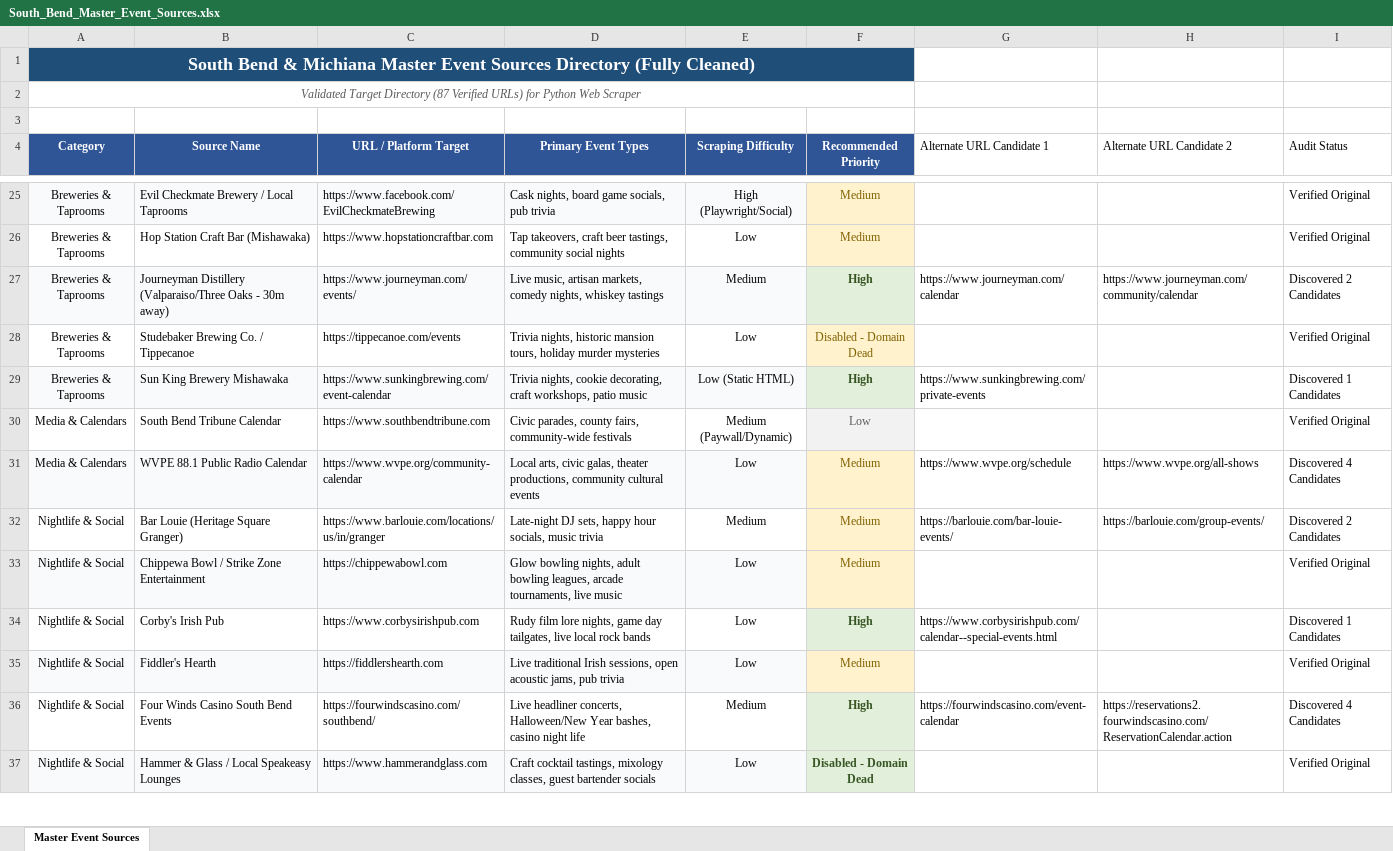
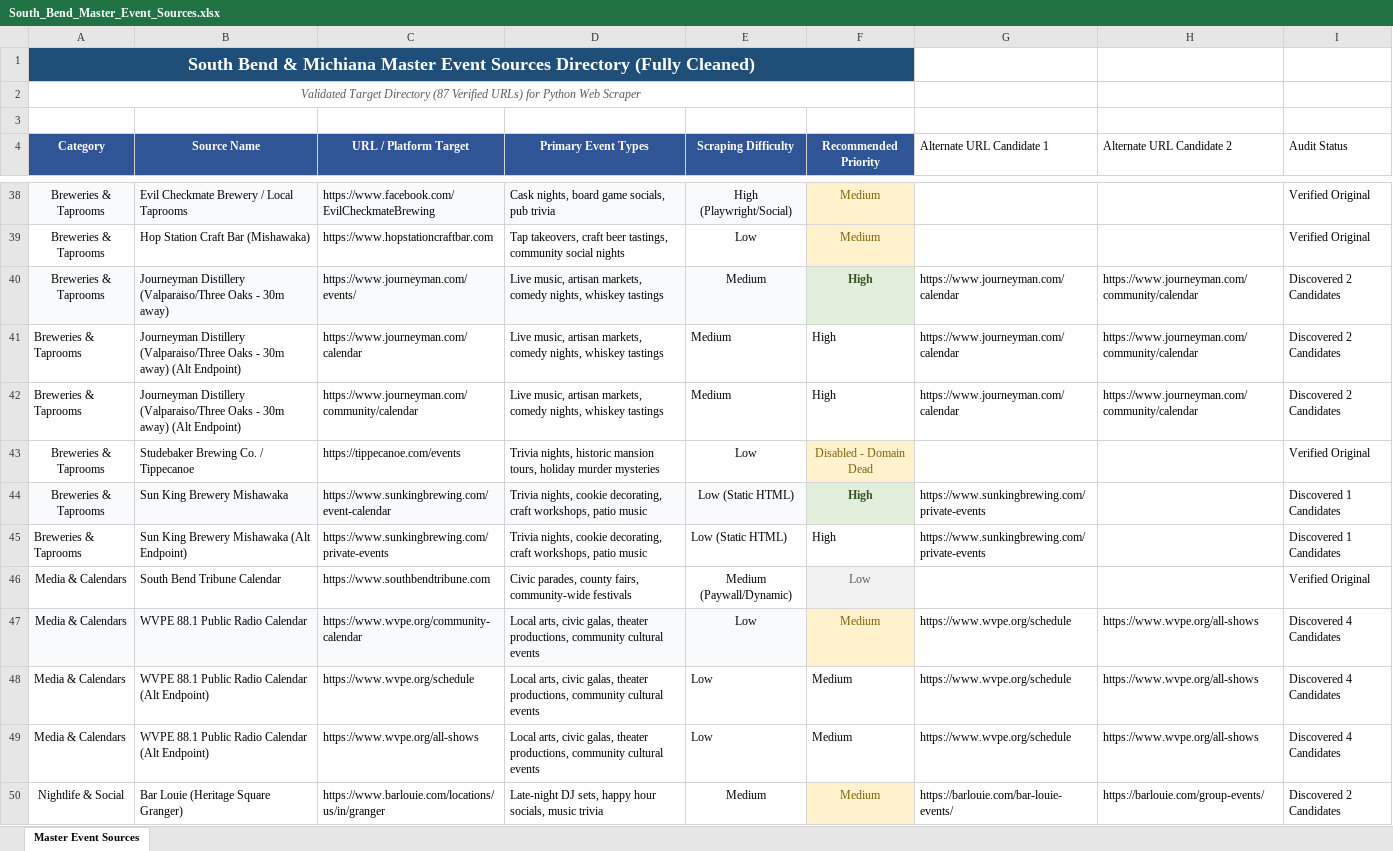
Before and after one commit to isaacbrej/SouthBendEvents, an Excel workbook: South_Bend_Master_Event_Sources.xlsx, sheet Master Event Sources, drawn as a sheet; only a part is shown, gaps mark what is left out; the shorter side is filled out with more unchanged rows; values as stored, in another font and other column widths than the file's, no borders; the diff covers the shown part only; the diff names each change by its address in the sheet, - before the commit and + after, or states it on an @@ line.

Commit message:
Save local updates before pull

```diff
--- a/South_Bend_Master_Event_Sources.xlsx (sheet Master Event Sources)
+++ b/South_Bend_Master_Event_Sources.xlsx (sheet Master Event Sources)
+row 41: Breweries & Taprooms | Journeyman Distillery (Valparaiso/Three Oaks - 30m away) (Alt Endpoint) | https://www.journeyman.com/calendar | Live music, artisan markets, comedy nights, whiskey tastings | Medium | High | https://www.journeyman.com/calendar | https://www.journeyman.com/community/calendar | Discovered 2 Candidates
+row 42: Breweries & Taprooms | Journeyman Distillery (Valparaiso/Three Oaks - 30m away) (Alt Endpoint) | https://www.journeyman.com/community/calendar | Live music, artisan markets, comedy nights, whiskey tastings | Medium | High | https://www.journeyman.com/calendar | https://www.journeyman.com/community/calendar | Discovered 2 Candidates
+row 45: Breweries & Taprooms | Sun King Brewery Mishawaka (Alt Endpoint) | https://www.sunkingbrewing.com/private-events | Trivia nights, cookie decorating, craft workshops, patio music | Low (Static HTML) | High | https://www.sunkingbrewing.com/private-events |  | Discovered 1 Candidates
+row 48: Media & Calendars | WVPE 88.1 Public Radio Calendar (Alt Endpoint) | https://www.wvpe.org/schedule | Local arts, civic galas, theater productions, community cultural events | Low | Medium | https://www.wvpe.org/schedule | https://www.wvpe.org/all-shows | Discovered 4 Candidates
+row 49: Media & Calendars | WVPE 88.1 Public Radio Calendar (Alt Endpoint) | https://www.wvpe.org/all-shows | Local arts, civic galas, theater productions, community cultural events | Low | Medium | https://www.wvpe.org/schedule | https://www.wvpe.org/all-shows | Discovered 4 Candidates
```
Also changed, not shown: 90 added rows elsewhere in this sheet, 1 other file.
